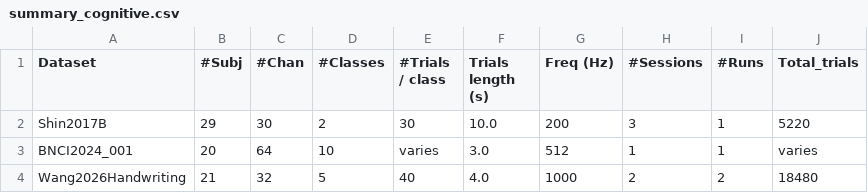
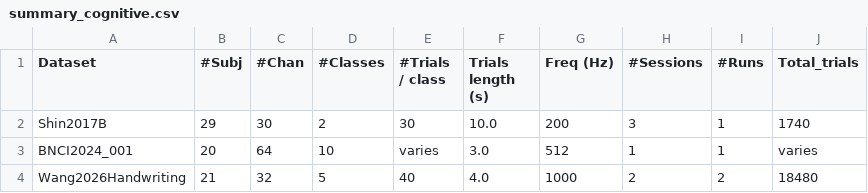
Before and after one commit to NeuroTechX/moabb, a CSV file: moabb/datasets/summary_cognitive.csv, drawn as a sheet.

```diff
--- a/moabb/datasets/summary_cognitive.csv
+++ b/moabb/datasets/summary_cognitive.csv
@@ -1,3 +1,3 @@
 Dataset,#Subj,#Chan,#Classes,#Trials / class,Trials length (s),Freq (Hz),#Sessions,#Runs,Total_trials
-Shin2017B,29,30,2,30,10.0,200,3,1,5220
+Shin2017B,29,30,2,30,10.0,200,3,1,1740
 BNCI2024_001,20,64,10,varies,3.0,512,1,1,varies
```
Also changed, not shown: moabb/datasets/summary_imagery.csv, moabb/datasets/summary_ssvep.csv, 7 other files.
